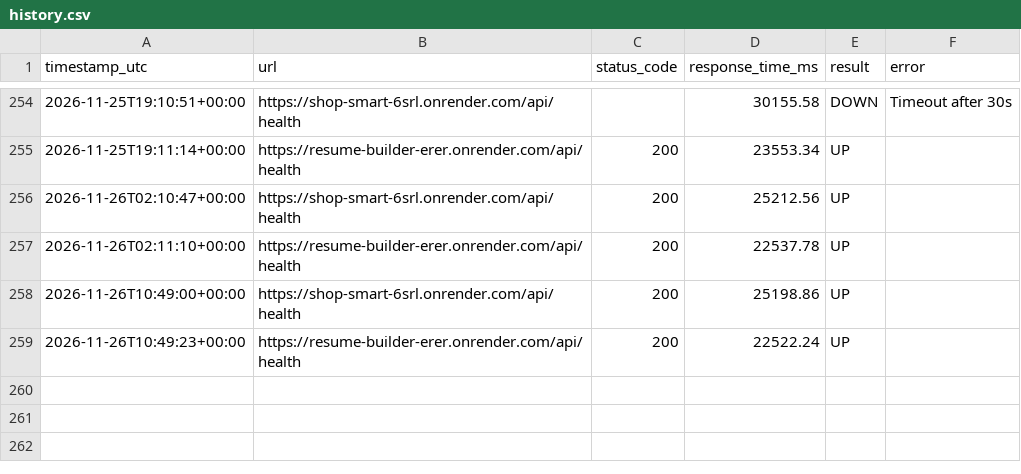
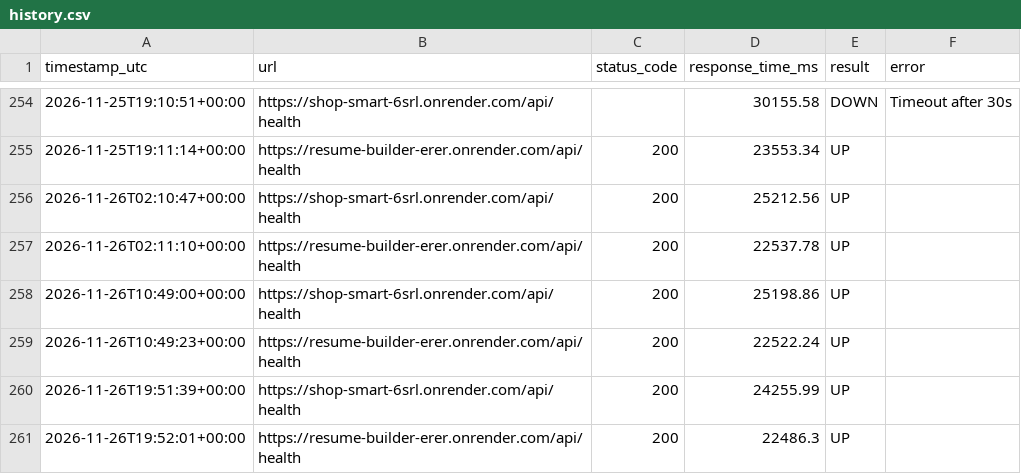
Before and after one commit to visheshrao17/url-monitor-github-pages, a CSV file: history.csv, drawn as a sheet; only a part is shown, gaps mark what is left out.

```diff
--- a/history.csv
+++ b/history.csv
@@ -259 +259,3 @@ timestamp_utc,url,status_code,response_time_ms,result,error
 2026-11-26T10:49:23+00:00,https://resume-builder-erer.onrender.com/api/health,200,22522.24,UP,
+2026-11-26T19:51:39+00:00,https://shop-smart-6srl.onrender.com/api/health,200,24255.99,UP,
+2026-11-26T19:52:01+00:00,https://resume-builder-erer.onrender.com/api/health,200,22486.3,UP,
```
